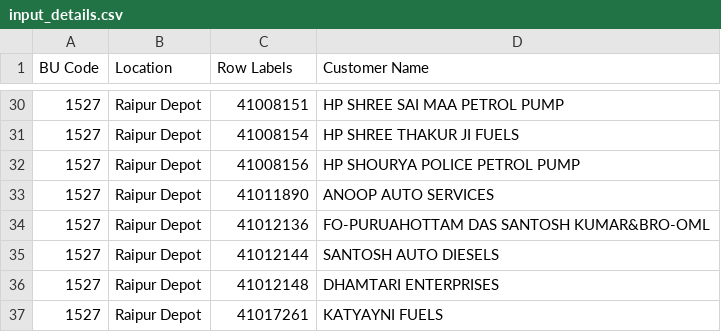
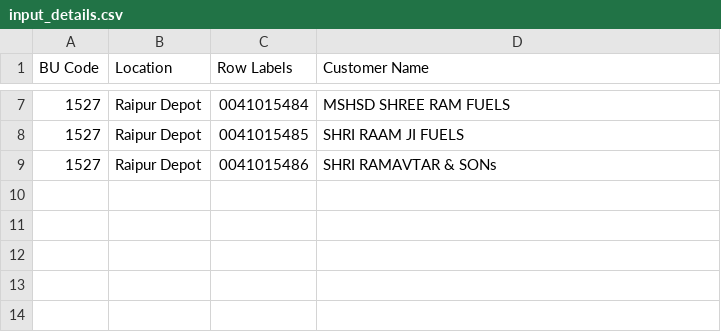
Before and after one commit to ramabhadrarao/overpass_new_routemanagement_system, a CSV file: static/uploads/input_details.csv, drawn as a sheet; only a part is shown, gaps mark what is left out; the diff covers the shown part only.

```diff
--- a/static/uploads/input_details.csv
+++ b/static/uploads/input_details.csv
@@ -30,8 +7,3 @@ BU Code,Location,Row Labels,Customer Name
-1527,Raipur Depot,41008151,HP SHREE SAI MAA PETROL PUMP
-1527,Raipur Depot,41008154,HP SHREE THAKUR JI FUELS
-1527,Raipur Depot,41008156,HP SHOURYA POLICE PETROL PUMP
-1527,Raipur Depot,41011890,ANOOP AUTO SERVICES
-1527,Raipur Depot,41012136,FO-PURUAHOTTAM DAS SANTOSH KUMAR&BRO-OML
-1527,Raipur Depot,41012144,SANTOSH AUTO DIESELS
-1527,Raipur Depot,41012148,DHAMTARI ENTERPRISES
-1527,Raipur Depot,41017261,KATYAYNI FUELS
+1527,Raipur Depot,0041015484,MSHSD SHREE RAM FUELS
+1527,Raipur Depot,0041015485,SHRI RAAM JI FUELS
+1527,Raipur Depot,0041015486,SHRI RAMAVTAR & SONs
```
Also changed, not shown: 23 removed rows and 10 edited cells elsewhere in this file, 4 other files.
